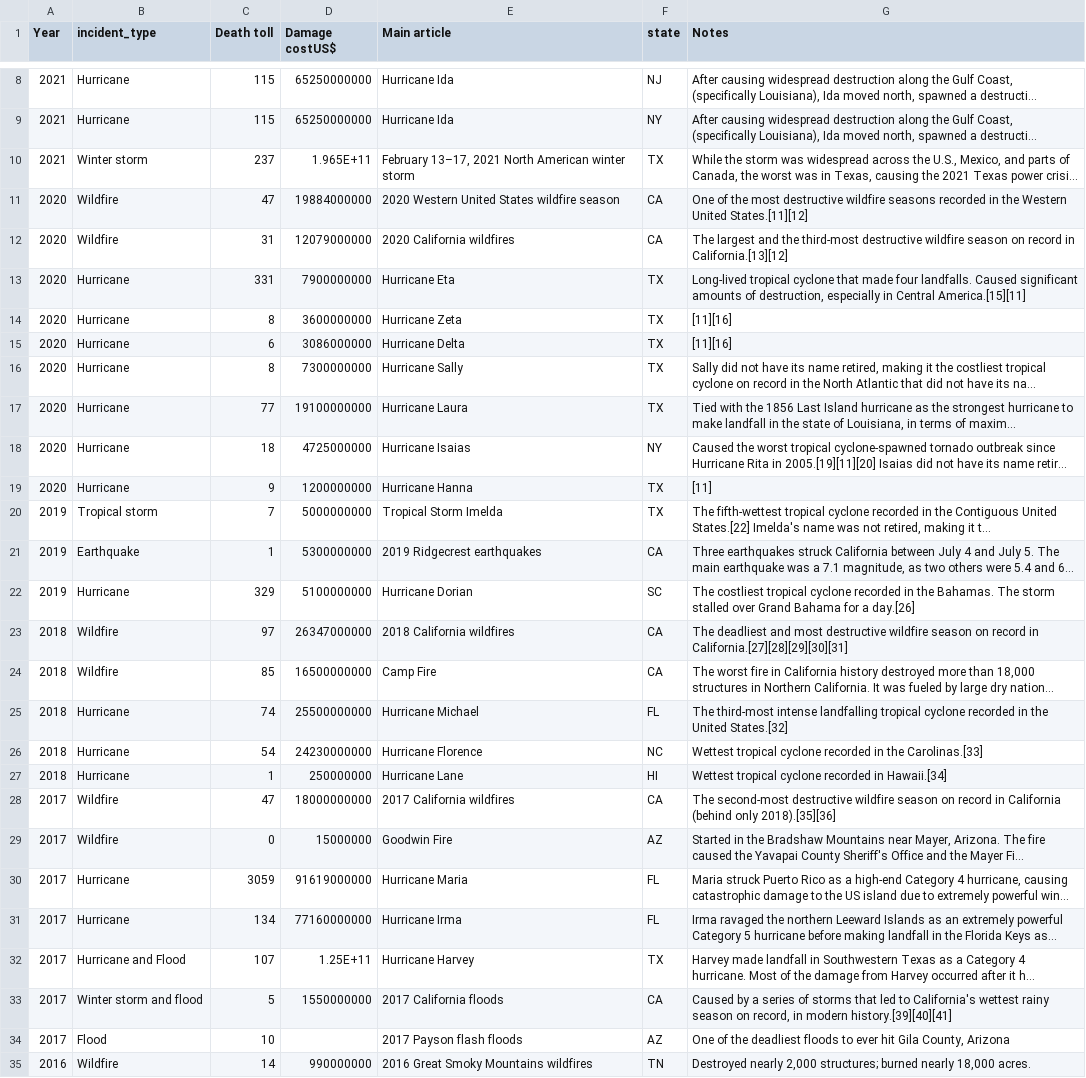
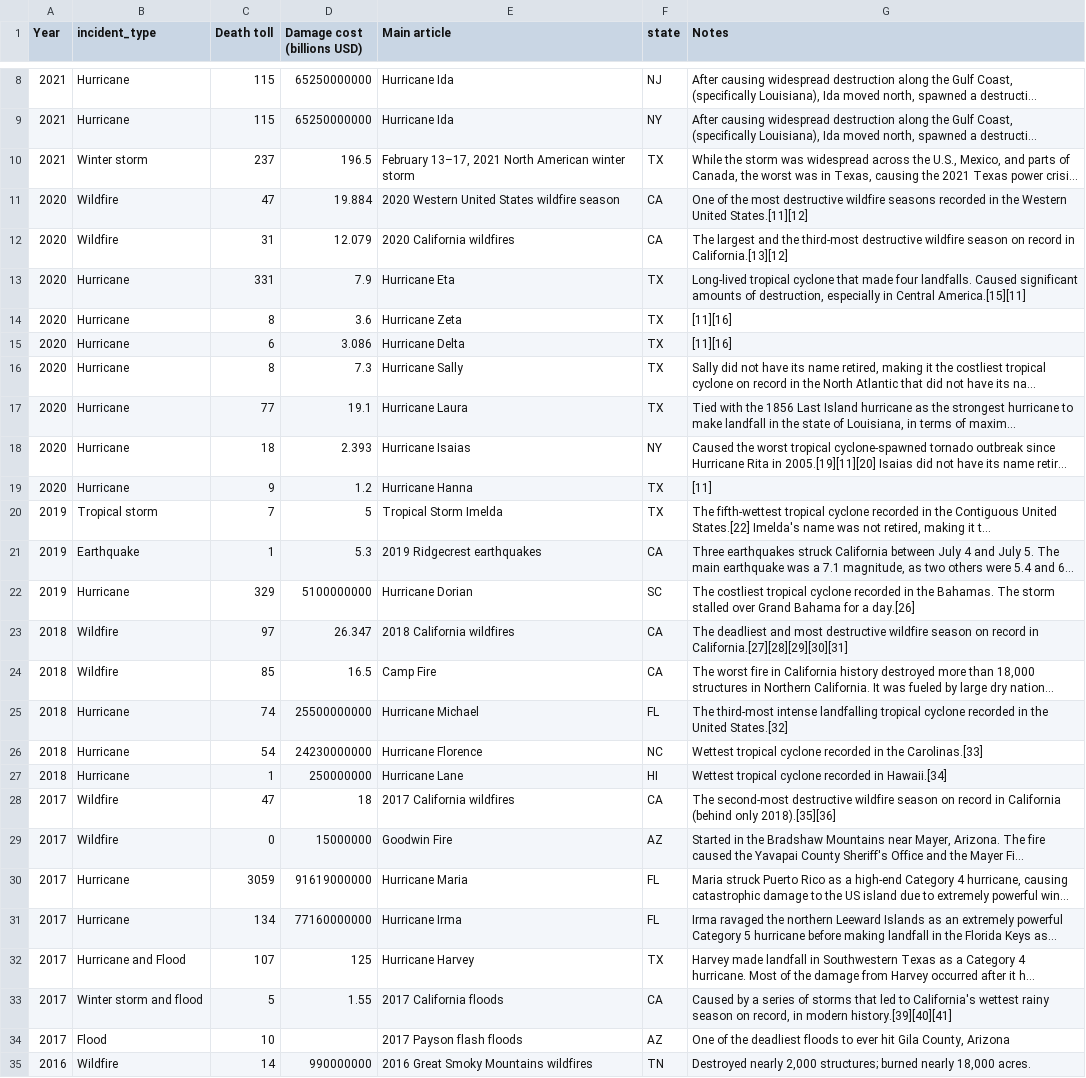
Before and after one commit to verevar/etl-project, a CSV file: disaster_cost.csv, drawn as a sheet; only a part is shown, gaps mark what is left out; long unchanged cells end in …; the diff covers the shown part only; the diff names each change by its address in the sheet, - before the commit and + after, or states it on an @@ line.

```diff
--- a/disaster_cost.csv
+++ b/disaster_cost.csv
-D1: Damage costUS$
+D1: Damage cost (billions USD)
-D10 (Damage cost (billions USD)): 1.965E+11
+D10 (Damage cost (billions USD)): 196.5
-D11 (Damage cost (billions USD)): 19884000000
+D11 (Damage cost (billions USD)): 19.884
-D12 (Damage cost (billions USD)): 12079000000
+D12 (Damage cost (billions USD)): 12.079
-D13 (Damage cost (billions USD)): 7900000000
+D13 (Damage cost (billions USD)): 7.9
-D14 (Damage cost (billions USD)): 3600000000
+D14 (Damage cost (billions USD)): 3.6
-D15 (Damage cost (billions USD)): 3086000000
+D15 (Damage cost (billions USD)): 3.086
-D16 (Damage cost (billions USD)): 7300000000
+D16 (Damage cost (billions USD)): 7.3
-D17 (Damage cost (billions USD)): 19100000000
+D17 (Damage cost (billions USD)): 19.1
-D18 (Damage cost (billions USD)): 4725000000
+D18 (Damage cost (billions USD)): 2.393
-D19 (Damage cost (billions USD)): 1200000000
+D19 (Damage cost (billions USD)): 1.2
-D20 (Damage cost (billions USD)): 5000000000
+D20 (Damage cost (billions USD)): 5
-D21 (Damage cost (billions USD)): 5300000000
+D21 (Damage cost (billions USD)): 5.3
-D23 (Damage cost (billions USD)): 26347000000
+D23 (Damage cost (billions USD)): 26.347
-D24 (Damage cost (billions USD)): 16500000000
+D24 (Damage cost (billions USD)): 16.5
-D28 (Damage cost (billions USD)): 18000000000
+D28 (Damage cost (billions USD)): 18
-D32 (Damage cost (billions USD)): 1.25E+11
+D32 (Damage cost (billions USD)): 125
-D33 (Damage cost (billions USD)): 1550000000
+D33 (Damage cost (billions USD)): 1.55
```
Also changed, not shown: 13 edited cells elsewhere in this file, 3 other files.
